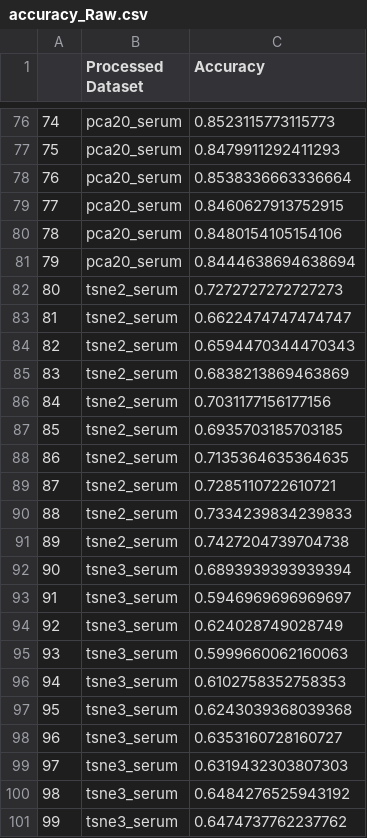
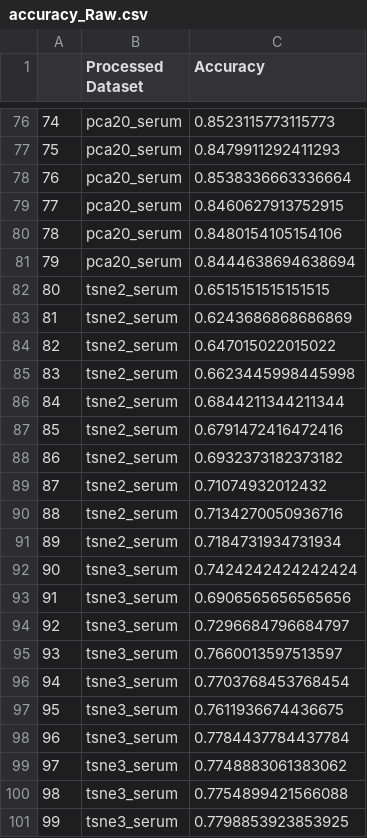
Before and after one commit to YashKhairnar/4BIT, a CSV file: metabolites/accuracy/accuracy_Raw.csv, drawn as a sheet; only a part is shown, gaps mark what is left out.

```diff
--- a/metabolites/accuracy/accuracy_Raw.csv
+++ b/metabolites/accuracy/accuracy_Raw.csv
@@ -81,21 +81,21 @@
 79,pca20_serum,0.8444638694638694
-80,tsne2_serum,0.7272727272727273
-81,tsne2_serum,0.6622474747474747
-82,tsne2_serum,0.6594470344470343
-83,tsne2_serum,0.6838213869463869
-84,tsne2_serum,0.7031177156177156
-85,tsne2_serum,0.6935703185703185
-86,tsne2_serum,0.7135364635364635
-87,tsne2_serum,0.7285110722610721
-88,tsne2_serum,0.7334239834239833
-89,tsne2_serum,0.7427204739704738
-90,tsne3_serum,0.6893939393939394
-91,tsne3_serum,0.5946969696969697
-92,tsne3_serum,0.624028749028749
-93,tsne3_serum,0.5999660062160063
-94,tsne3_serum,0.6102758352758353
-95,tsne3_serum,0.6243039368039368
-96,tsne3_serum,0.6353160728160727
-97,tsne3_serum,0.6319432303807303
-98,tsne3_serum,0.6484276525943192
-99,tsne3_serum,0.6474737762237762
+80,tsne2_serum,0.6515151515151515
+81,tsne2_serum,0.6243686868686869
+82,tsne2_serum,0.647015022015022
+83,tsne2_serum,0.6623445998445998
+84,tsne2_serum,0.6844211344211344
+85,tsne2_serum,0.6791472416472416
+86,tsne2_serum,0.6932373182373182
+87,tsne2_serum,0.71074932012432
+88,tsne2_serum,0.7134270050936716
+89,tsne2_serum,0.7184731934731934
+90,tsne3_serum,0.7424242424242424
+91,tsne3_serum,0.6906565656565656
+92,tsne3_serum,0.7296684796684797
+93,tsne3_serum,0.7660013597513597
+94,tsne3_serum,0.7703768453768454
+95,tsne3_serum,0.7611936674436675
+96,tsne3_serum,0.7784437784437784
+97,tsne3_serum,0.7748883061383062
+98,tsne3_serum,0.7754899421566088
+99,tsne3_serum,0.7798853923853925
```
Also changed, not shown: metabolites/accuracy/accuracy_final.csv, 5 other files.
